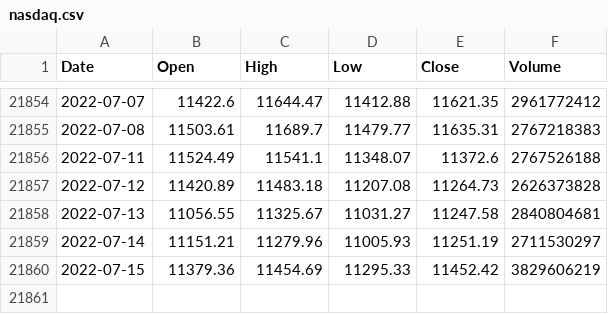
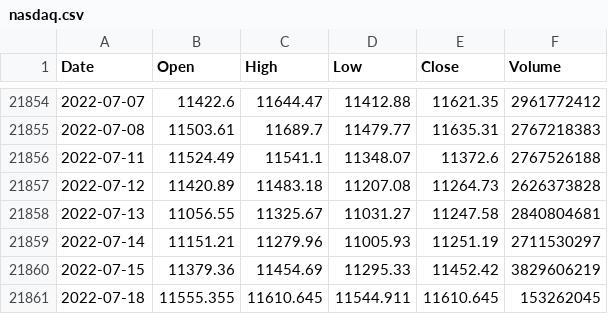
Before and after one commit to KwangYeol/stock-now, a CSV file: index/nasdaq.csv, drawn as a sheet; only a part is shown, gaps mark what is left out; the diff names each change by its address in the sheet, - before the commit and + after, or states it on an @@ line.

```diff
--- a/index/nasdaq.csv
+++ b/index/nasdaq.csv
+row 21861: 2022-07-18 | 11555.355 | 11610.645 | 11544.911 | 11610.645 | 153262045
```
Also changed, not shown: index/dax.csv, 2 other files.
